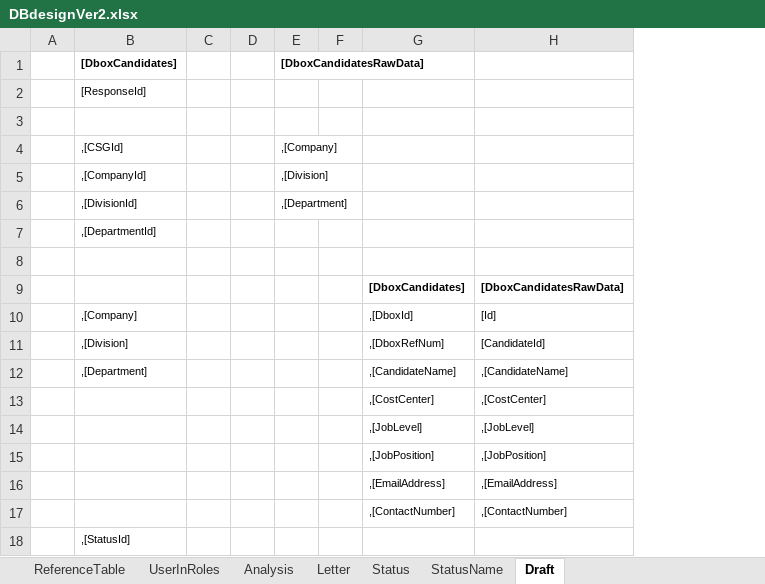
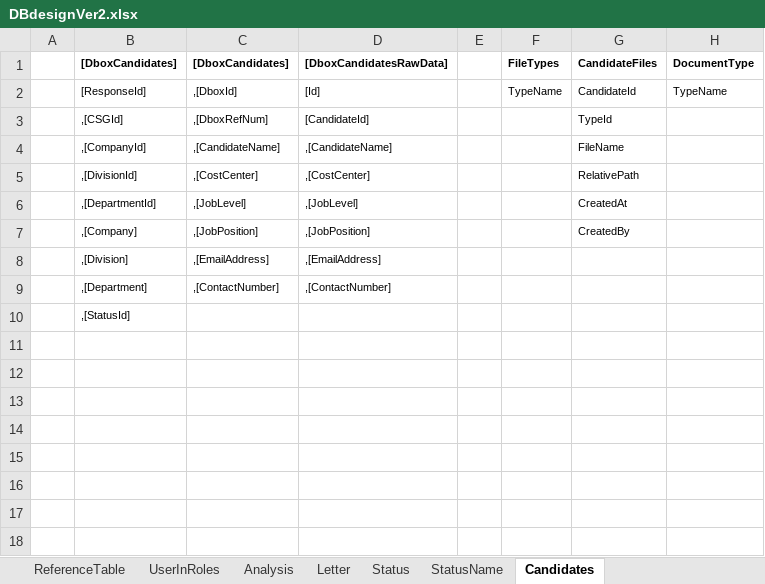
Before and after one commit to relaude/joboffer, an Excel workbook: Documents/devfiles/excel/DBdesignVer2.xlsx, sheet Candidates, drawn as a sheet; values as stored, in another font and other column widths than the file's, no borders; removed rows and columns are numbered as before the commit, all else as after; the diff names each change by its address in the sheet, - before the commit and + after, or states it on an @@ line.

```diff
--- a/Documents/devfiles/excel/DBdesignVer2.xlsx (sheet Candidates)
+++ b/Documents/devfiles/excel/DBdesignVer2.xlsx (sheet Candidates)
-sheet tab: Draft
+sheet tab: Candidates
-column C, empty
-column D, empty
-column E, empty
-column F, empty
+column E, empty
+column F (FileTypes), row 2: TypeName
+column G (CandidateFiles), rows 2-7: CandidateId | TypeId | FileName | RelativePath | CreatedAt | CreatedBy
+column H (DocumentType), row 2: TypeName
-row 1:  | [DboxCandidates] |  |  | [DboxCandidatesRawData]
-row 2:  | [ResponseId]
-row 3: (empty)
-row 4:  | ,[CSGId] |  |  | ,[Company]
-row 5:  | ,[CompanyId] |  |  | ,[Division]
-row 6:  | ,[DivisionId] |  |  | ,[Department]
-row 7:  | ,[DepartmentId]
-row 8: (empty)
-B1: (empty)
+B1: [DboxCandidates]
-B2 ([DboxCandidates]): ,[Company]
+B2 ([DboxCandidates]): [ResponseId]
-B3 ([DboxCandidates]): ,[Division]
+B3 ([DboxCandidates]): ,[CSGId]
-B4 ([DboxCandidates]): ,[Department]
+B4 ([DboxCandidates]): ,[CompanyId]
-B5 ([DboxCandidates]): (empty)
+B5 ([DboxCandidates]): ,[DivisionId]
-B6 ([DboxCandidates]): (empty)
+B6 ([DboxCandidates]): ,[DepartmentId]
-B7 ([DboxCandidates]): (empty)
+B7 ([DboxCandidates]): ,[Company]
-B8 ([DboxCandidates]): (empty)
+B8 ([DboxCandidates]): ,[Division]
-B9 ([DboxCandidates]): (empty)
+B9 ([DboxCandidates]): ,[Department]
```
Also changed, not shown: Documents/devfiles/excel/DevoloperActivities.xlsx, 58 other files.
